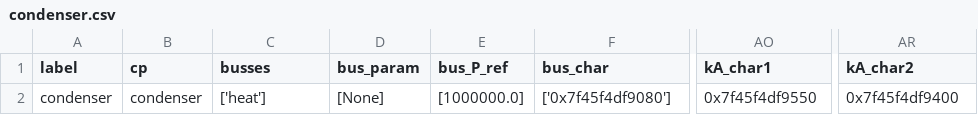
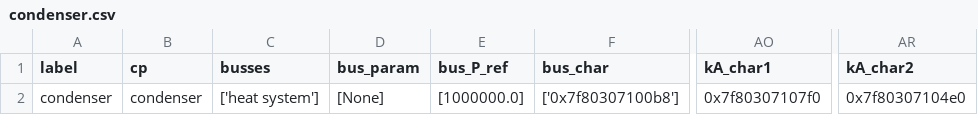
Before and after one commit to project-angus/IF_HeatSys_GeoStorage, a CSV file: BHES/powerplant/hp_discharge/comps/condenser.csv, drawn as a sheet; only a part is shown, gaps mark what is left out; the diff names each change by its address in the sheet, - before the commit and + after, or states it on an @@ line.

```diff
--- a/BHES/powerplant/hp_discharge/comps/condenser.csv
+++ b/BHES/powerplant/hp_discharge/comps/condenser.csv
-C2 (busses): ['heat']
+C2 (busses): ['heat system']
-F2 (bus_char): ['0x7f45f4df9080']
+F2 (bus_char): ['0x7f80307100b8']
-AO2 (kA_char1): 0x7f45f4df9550
+AO2 (kA_char1): 0x7f80307107f0
-AR2 (kA_char2): 0x7f45f4df9400
+AR2 (kA_char2): 0x7f80307104e0
```
Also changed, not shown: BHES/powerplant/hp_discharge/comps/char_line.csv, BHES/powerplant/hp_discharge/comps/char_map.csv, 7 other files.
